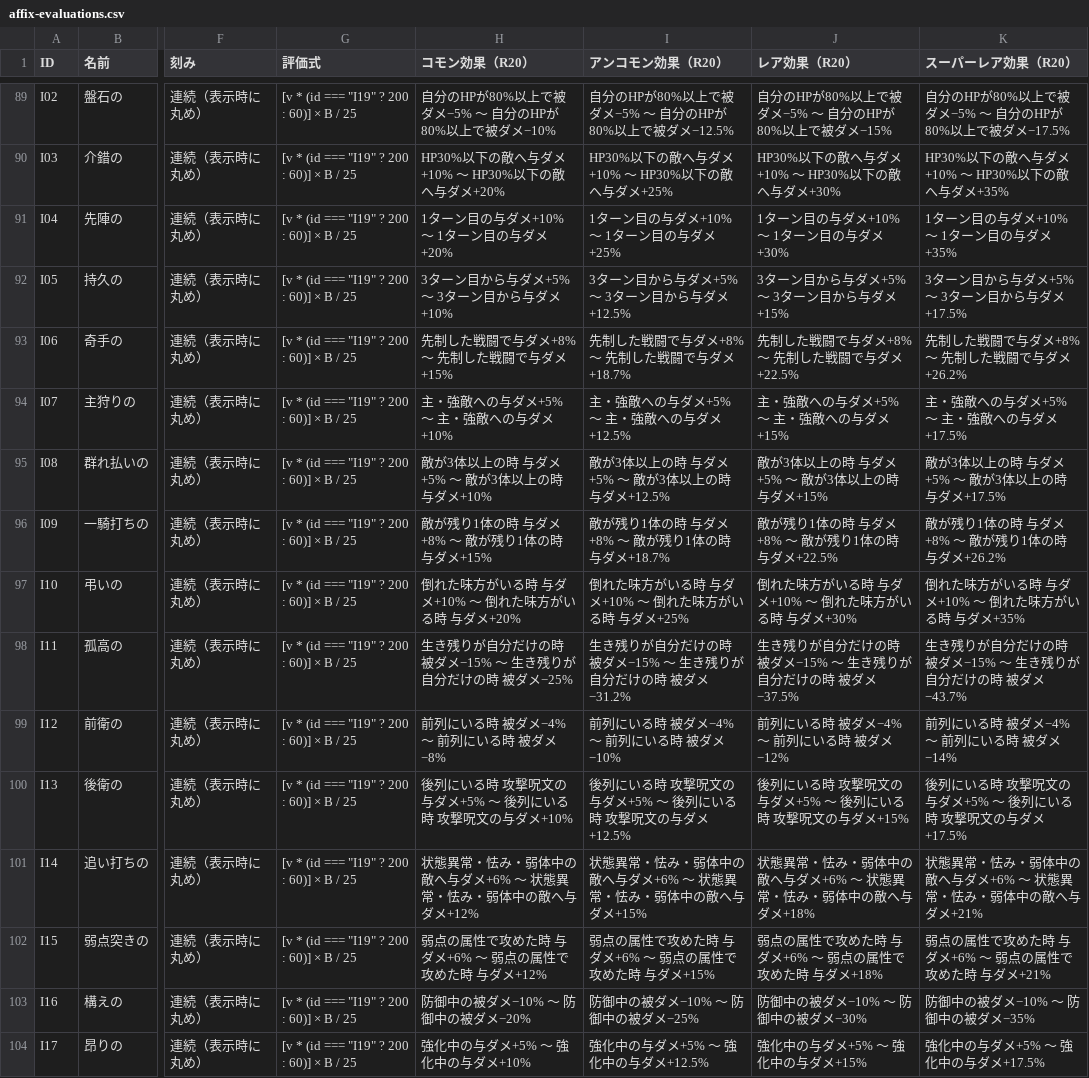
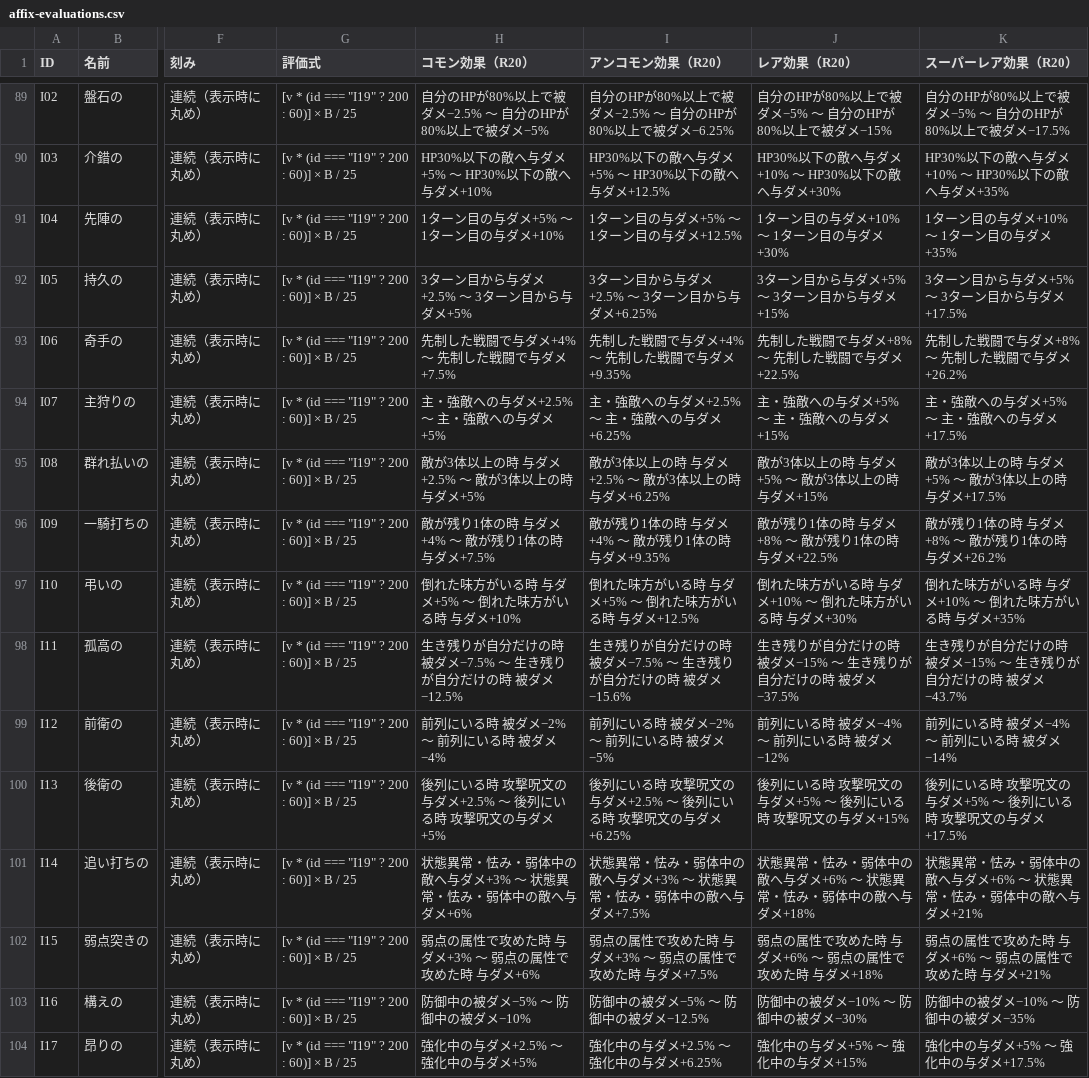
Before and after one commit to KotaroTao/DOS, a CSV file: docs/affix-evaluations.csv, drawn as a sheet; only a part is shown, gaps mark what is left out; the diff covers the shown part only; the diff names each change by its address in the sheet, - before the commit and + after, or states it on an @@ line.

```diff
--- a/docs/affix-evaluations.csv
+++ b/docs/affix-evaluations.csv
-H89 (コモン効果（R20）): 自分のHPが80%以上で被ダメ−5% ～ 自分のHPが80%以上で被ダメ−10%
+H89 (コモン効果（R20）): 自分のHPが80%以上で被ダメ−2.5% ～ 自分のHPが80%以上で被ダメ−5%
-I89 (アンコモン効果（R20）): 自分のHPが80%以上で被ダメ−5% ～ 自分のHPが80%以上で被ダメ−12.5%
+I89 (アンコモン効果（R20）): 自分のHPが80%以上で被ダメ−2.5% ～ 自分のHPが80%以上で被ダメ−6.25%
-H90 (コモン効果（R20）): HP30%以下の敵へ与ダメ+10% ～ HP30%以下の敵へ与ダメ+20%
+H90 (コモン効果（R20）): HP30%以下の敵へ与ダメ+5% ～ HP30%以下の敵へ与ダメ+10%
-I90 (アンコモン効果（R20）): HP30%以下の敵へ与ダメ+10% ～ HP30%以下の敵へ与ダメ+25%
+I90 (アンコモン効果（R20）): HP30%以下の敵へ与ダメ+5% ～ HP30%以下の敵へ与ダメ+12.5%
-H91 (コモン効果（R20）): 1ターン目の与ダメ+10% ～ 1ターン目の与ダメ+20%
+H91 (コモン効果（R20）): 1ターン目の与ダメ+5% ～ 1ターン目の与ダメ+10%
-I91 (アンコモン効果（R20）): 1ターン目の与ダメ+10% ～ 1ターン目の与ダメ+25%
+I91 (アンコモン効果（R20）): 1ターン目の与ダメ+5% ～ 1ターン目の与ダメ+12.5%
-H92 (コモン効果（R20）): 3ターン目から与ダメ+5% ～ 3ターン目から与ダメ+10%
+H92 (コモン効果（R20）): 3ターン目から与ダメ+2.5% ～ 3ターン目から与ダメ+5%
-I92 (アンコモン効果（R20）): 3ターン目から与ダメ+5% ～ 3ターン目から与ダメ+12.5%
+I92 (アンコモン効果（R20）): 3ターン目から与ダメ+2.5% ～ 3ターン目から与ダメ+6.25%
-H93 (コモン効果（R20）): 先制した戦闘で与ダメ+8% ～ 先制した戦闘で与ダメ+15%
+H93 (コモン効果（R20）): 先制した戦闘で与ダメ+4% ～ 先制した戦闘で与ダメ+7.5%
-I93 (アンコモン効果（R20）): 先制した戦闘で与ダメ+8% ～ 先制した戦闘で与ダメ+18.7%
+I93 (アンコモン効果（R20）): 先制した戦闘で与ダメ+4% ～ 先制した戦闘で与ダメ+9.35%
-H94 (コモン効果（R20）): 主・強敵への与ダメ+5% ～ 主・強敵への与ダメ+10%
+H94 (コモン効果（R20）): 主・強敵への与ダメ+2.5% ～ 主・強敵への与ダメ+5%
-I94 (アンコモン効果（R20）): 主・強敵への与ダメ+5% ～ 主・強敵への与ダメ+12.5%
+I94 (アンコモン効果（R20）): 主・強敵への与ダメ+2.5% ～ 主・強敵への与ダメ+6.25%
-H95 (コモン効果（R20）): 敵が3体以上の時 与ダメ+5% ～ 敵が3体以上の時 与ダメ+10%
+H95 (コモン効果（R20）): 敵が3体以上の時 与ダメ+2.5% ～ 敵が3体以上の時 与ダメ+5%
-I95 (アンコモン効果（R20）): 敵が3体以上の時 与ダメ+5% ～ 敵が3体以上の時 与ダメ+12.5%
+I95 (アンコモン効果（R20）): 敵が3体以上の時 与ダメ+2.5% ～ 敵が3体以上の時 与ダメ+6.25%
-H96 (コモン効果（R20）): 敵が残り1体の時 与ダメ+8% ～ 敵が残り1体の時 与ダメ+15%
+H96 (コモン効果（R20）): 敵が残り1体の時 与ダメ+4% ～ 敵が残り1体の時 与ダメ+7.5%
-I96 (アンコモン効果（R20）): 敵が残り1体の時 与ダメ+8% ～ 敵が残り1体の時 与ダメ+18.7%
+I96 (アンコモン効果（R20）): 敵が残り1体の時 与ダメ+4% ～ 敵が残り1体の時 与ダメ+9.35%
-H97 (コモン効果（R20）): 倒れた味方がいる時 与ダメ+10% ～ 倒れた味方がいる時 与ダメ+20%
+H97 (コモン効果（R20）): 倒れた味方がいる時 与ダメ+5% ～ 倒れた味方がいる時 与ダメ+10%
-I97 (アンコモン効果（R20）): 倒れた味方がいる時 与ダメ+10% ～ 倒れた味方がいる時 与ダメ+25%
+I97 (アンコモン効果（R20）): 倒れた味方がいる時 与ダメ+5% ～ 倒れた味方がいる時 与ダメ+12.5%
-H98 (コモン効果（R20）): 生き残りが自分だけの時 被ダメ−15% ～ 生き残りが自分だけの時 被ダメ−25%
+H98 (コモン効果（R20）): 生き残りが自分だけの時 被ダメ−7.5% ～ 生き残りが自分だけの時 被ダメ−12.5%
-I98 (アンコモン効果（R20）): 生き残りが自分だけの時 被ダメ−15% ～ 生き残りが自分だけの時 被ダメ−31.2%
+I98 (アンコモン効果（R20）): 生き残りが自分だけの時 被ダメ−7.5% ～ 生き残りが自分だけの時 被ダメ−15.6%
-H99 (コモン効果（R20）): 前列にいる時 被ダメ−4% ～ 前列にいる時 被ダメ−8%
+H99 (コモン効果（R20）): 前列にいる時 被ダメ−2% ～ 前列にいる時 被ダメ−4%
-I99 (アンコモン効果（R20）): 前列にいる時 被ダメ−4% ～ 前列にいる時 被ダメ−10%
+I99 (アンコモン効果（R20）): 前列にいる時 被ダメ−2% ～ 前列にいる時 被ダメ−5%
-H100 (コモン効果（R20）): 後列にいる時 攻撃呪文の与ダメ+5% ～ 後列にいる時 攻撃呪文の与ダメ+10%
+H100 (コモン効果（R20）): 後列にいる時 攻撃呪文の与ダメ+2.5% ～ 後列にいる時 攻撃呪文の与ダメ+5%
-I100 (アンコモン効果（R20）): 後列にいる時 攻撃呪文の与ダメ+5% ～ 後列にいる時 攻撃呪文の与ダメ+12.5%
+I100 (アンコモン効果（R20）): 後列にいる時 攻撃呪文の与ダメ+2.5% ～ 後列にいる時 攻撃呪文の与ダメ+6.25%
-H101 (コモン効果（R20）): 状態異常・怯み・弱体中の敵へ与ダメ+6% ～ 状態異常・怯み・弱体中の敵へ与ダメ+12%
+H101 (コモン効果（R20）): 状態異常・怯み・弱体中の敵へ与ダメ+3% ～ 状態異常・怯み・弱体中の敵へ与ダメ+6%
-I101 (アンコモン効果（R20）): 状態異常・怯み・弱体中の敵へ与ダメ+6% ～ 状態異常・怯み・弱体中の敵へ与ダメ+15%
+I101 (アンコモン効果（R20）): 状態異常・怯み・弱体中の敵へ与ダメ+3% ～ 状態異常・怯み・弱体中の敵へ与ダメ+7.5%
-H102 (コモン効果（R20）): 弱点の属性で攻めた時 与ダメ+6% ～ 弱点の属性で攻めた時 与ダメ+12%
+H102 (コモン効果（R20）): 弱点の属性で攻めた時 与ダメ+3% ～ 弱点の属性で攻めた時 与ダメ+6%
-I102 (アンコモン効果（R20）): 弱点の属性で攻めた時 与ダメ+6% ～ 弱点の属性で攻めた時 与ダメ+15%
+I102 (アンコモン効果（R20）): 弱点の属性で攻めた時 与ダメ+3% ～ 弱点の属性で攻めた時 与ダメ+7.5%
-H103 (コモン効果（R20）): 防御中の被ダメ−10% ～ 防御中の被ダメ−20%
+H103 (コモン効果（R20）): 防御中の被ダメ−5% ～ 防御中の被ダメ−10%
-I103 (アンコモン効果（R20）): 防御中の被ダメ−10% ～ 防御中の被ダメ−25%
+I103 (アンコモン効果（R20）): 防御中の被ダメ−5% ～ 防御中の被ダメ−12.5%
-H104 (コモン効果（R20）): 強化中の与ダメ+5% ～ 強化中の与ダメ+10%
+H104 (コモン効果（R20）): 強化中の与ダメ+2.5% ～ 強化中の与ダメ+5%
-I104 (アンコモン効果（R20）): 強化中の与ダメ+5% ～ 強化中の与ダメ+12.5%
+I104 (アンコモン効果（R20）): 強化中の与ダメ+2.5% ～ 強化中の与ダメ+6.25%
```
Also changed, not shown: 130 edited cells elsewhere in this file, 13 other files.
